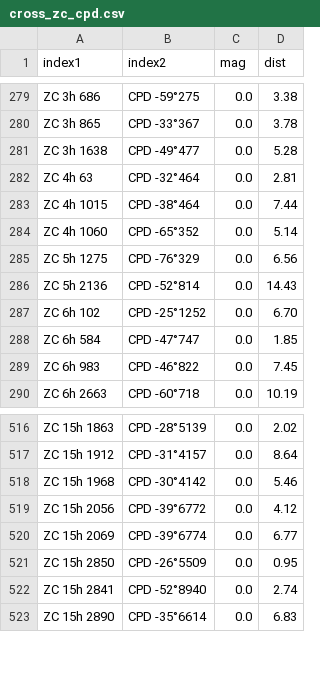
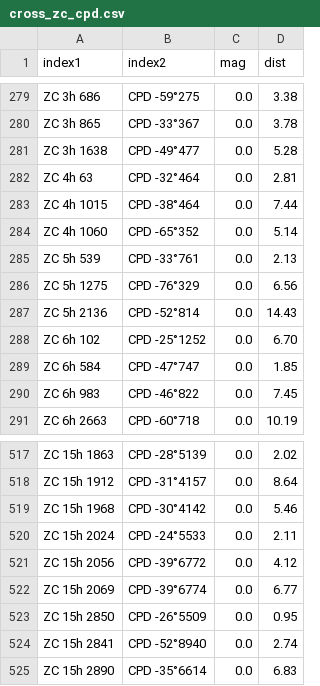
Before and after one commit to aureus123/catalogs, a CSV file: results/cross/cross_zc_cpd.csv, drawn as a sheet; only a part is shown, gaps mark what is left out.

```diff
--- a/results/cross/cross_zc_cpd.csv
+++ b/results/cross/cross_zc_cpd.csv
@@ -284,2 +284,3 @@ ZC 4h 1015,CPD -38°464,0.0,7.44
 ZC 4h 1060,CPD -65°352,0.0,5.14
+ZC 5h 539,CPD -33°761,0.0,2.13
 ZC 5h 1275,CPD -76°329,0.0,6.56
@@ -518,2 +519,3 @@ ZC 15h 1912,CPD -31°4157,0.0,8.64
 ZC 15h 1968,CPD -30°4142,0.0,5.46
+ZC 15h 2024,CPD -24°5533,0.0,2.11
 ZC 15h 2056,CPD -39°6772,0.0,4.12
```
Also changed, not shown: results/cross/cross_zc_cd.csv, results/cross/cross_zc_hd.csv, 11 other files.
